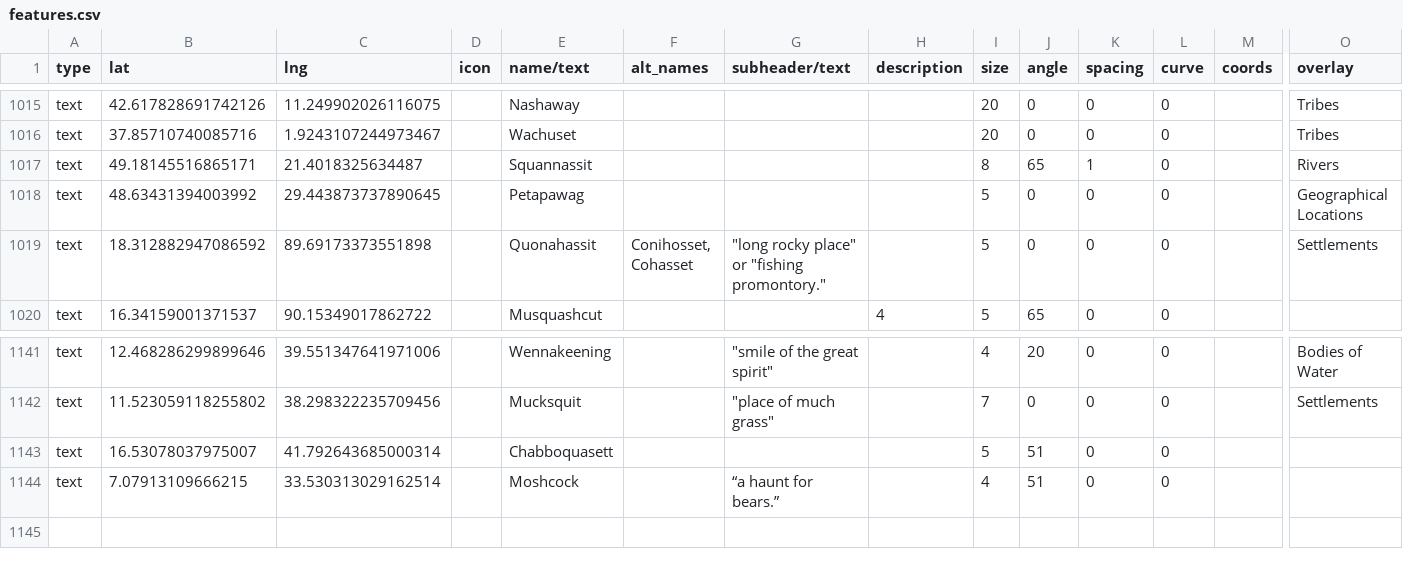
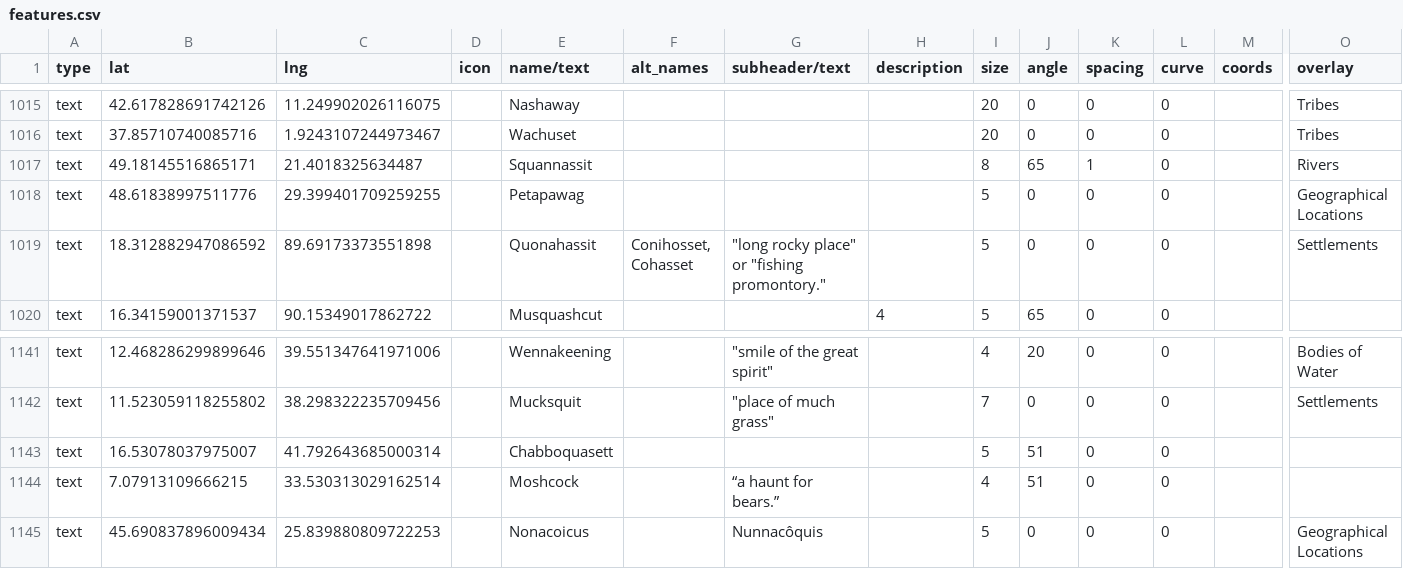
Before and after one commit to nativenewengland/map, a CSV file: data/features.csv, drawn as a sheet; only a part is shown, gaps mark what is left out; rows hold the shown columns only; the diff names each change by its address in the sheet, - before the commit and + after, or states it on an @@ line.

Commit message:
Update features.csv

```diff
--- a/data/features.csv
+++ b/data/features.csv
-B1018 (lat): 48.63431394003992
+B1018 (lat): 48.61838997511776
-C1018 (lng): 29.443873737890645
+C1018 (lng): 29.399401709259255
+row 1145: text | 45.690837896009434 | 25.839880809722253 |  | Nonacoicus |  | Nunnacôquis |  | 5 | 0 | 0 | 0 |  | Geographical Locations
```
